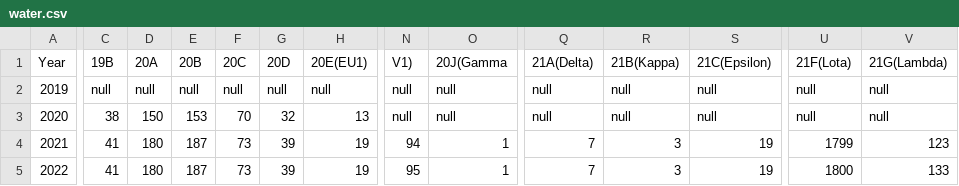
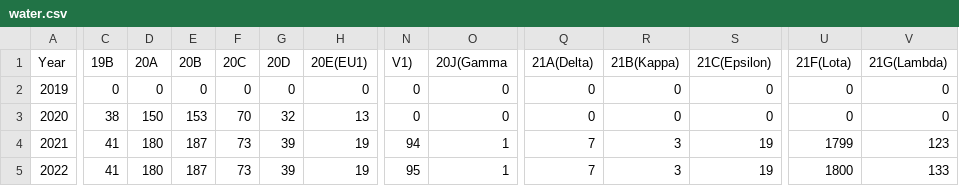
Before and after one commit to weiqiFan220/data, a CSV file: water.csv, drawn as a sheet; only a part is shown, gaps mark what is left out; the diff covers the shown part only; the diff names each change by its address in the sheet, - before the commit and + after, or states it on an @@ line.

Commit message:
Update water.csv

```diff
--- a/water.csv
+++ b/water.csv
-C2 (19B): null
+C2 (19B): 0
-D2 (20A): null
+D2 (20A): 0
-E2 (20B): null
+E2 (20B): 0
-F2 (20C): null
+F2 (20C): 0
-G2 (20D): null
+G2 (20D): 0
-H2 (20E(EU1)): null
+H2 (20E(EU1)): 0
-N2:N3 (V1)): null
+N2:N3 (V1)): 0
-O2:O3 (20J(Gamma): null
+O2:O3 (20J(Gamma): 0
-Q2:Q3 (21A(Delta)): null
+Q2:Q3 (21A(Delta)): 0
-R2:R3 (21B(Kappa)): null
+R2:R3 (21B(Kappa)): 0
-S2:S3 (21C(Epsilon)): null
+S2:S3 (21C(Epsilon)): 0
-U2:U3 (21F(Lota)): null
+U2:U3 (21F(Lota)): 0
-V2:V3 (21G(Lambda)): null
+V2:V3 (21G(Lambda)): 0
```
Also changed, not shown: 7 edited cells elsewhere in this file.
